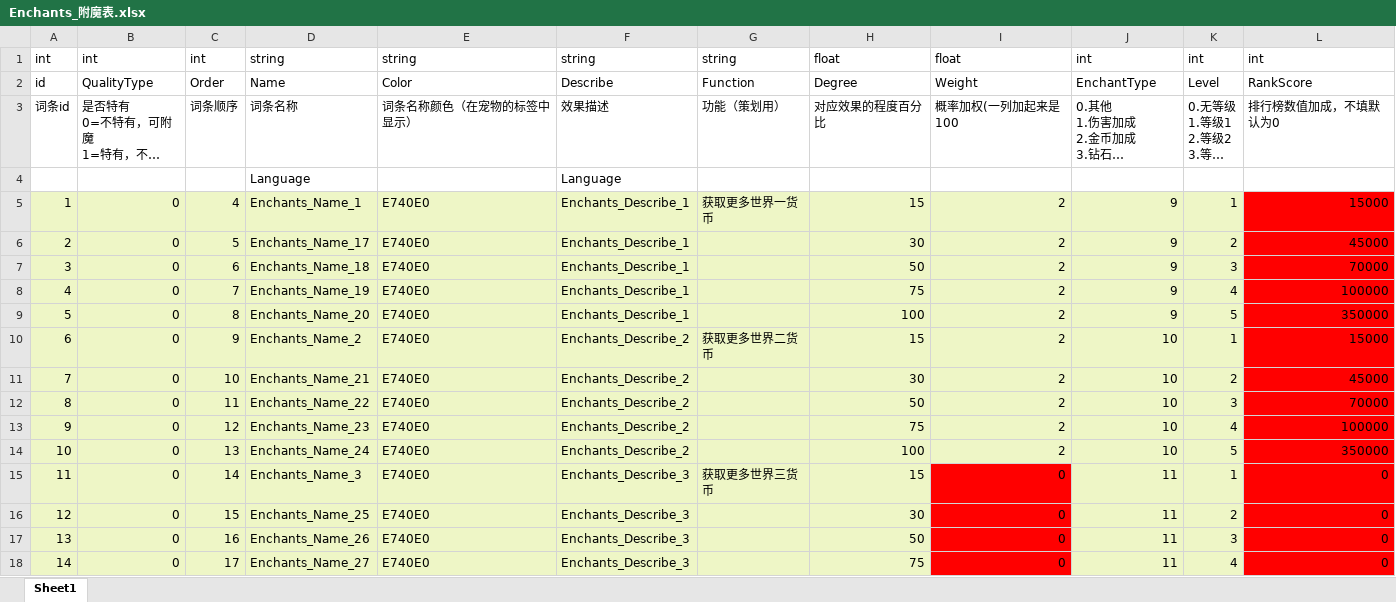
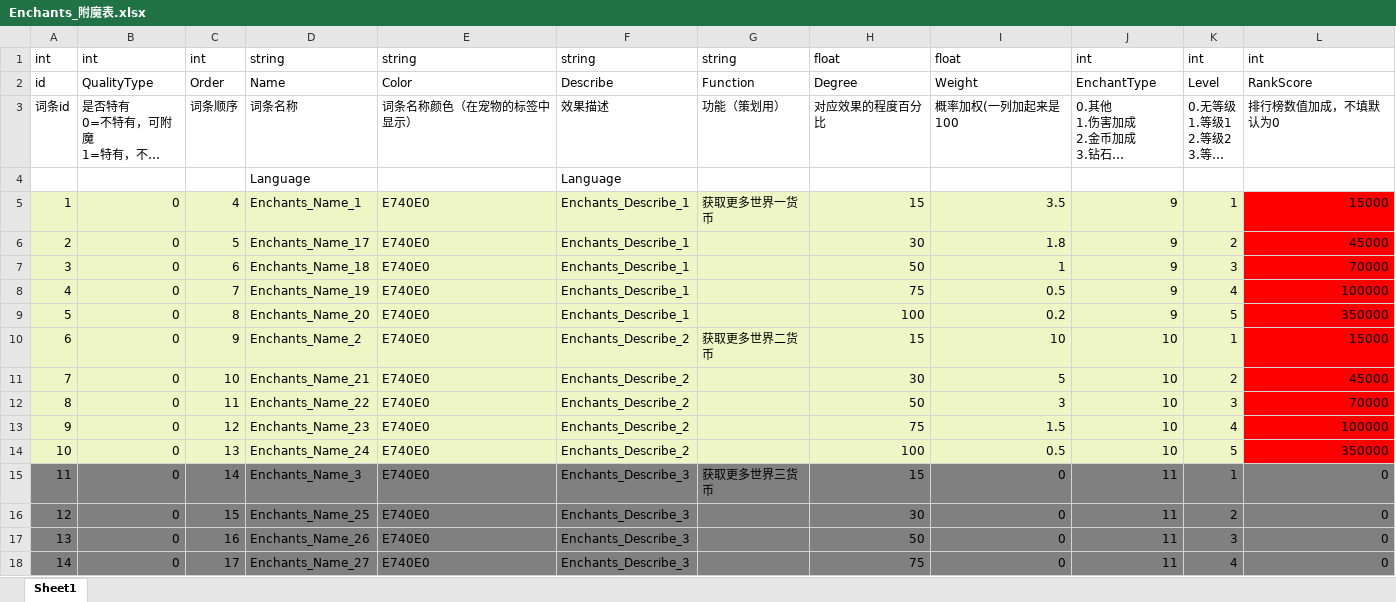
Before and after one commit to mobox-lab/dragonverse, an Excel workbook: pet-simulator/Excel/Enchants_附魔表.xlsx, sheet Sheet1, drawn as a sheet; only a part is shown; long unchanged cells end in …; values as stored, in another font and other column widths than the file's, no borders; the diff covers the shown part only; the diff names each change by its address in the sheet, - before the commit and + after, or states it on an @@ line.

Commit message:
fix: enchant cost change & enchants cfg & remove 44

```diff
--- a/pet-simulator/Excel/Enchants_附魔表.xlsx (sheet Sheet1)
+++ b/pet-simulator/Excel/Enchants_附魔表.xlsx (sheet Sheet1)
-I5: 2
+I5: 3.5
-I6: 2
+I6: 1.8
-I7: 2
+I7: 1
-I8: 2
+I8: 0.5
-I9: 2
+I9: 0.2
-I10: 2
+I10: 10
-I11: 2
+I11: 5
-I12: 2
+I12: 3
-I13: 2
+I13: 1.5
-I14: 2
+I14: 0.5
-A15:H18 fill: #EEF6C6
+A15:H18 fill: #808080
-I15:I18 fill: #FF0000
+I15:I18 fill: #808080
-J15:K18 fill: #EEF6C6
+J15:K18 fill: #808080
-L15:L18 fill: #FF0000
+L15:L18 fill: #808080
```
Also changed, not shown: 30 edited cells and cell formats elsewhere in this sheet, pet-simulator/Excel/EnchantCost_附魔花费表.xlsx, 4 other files.
